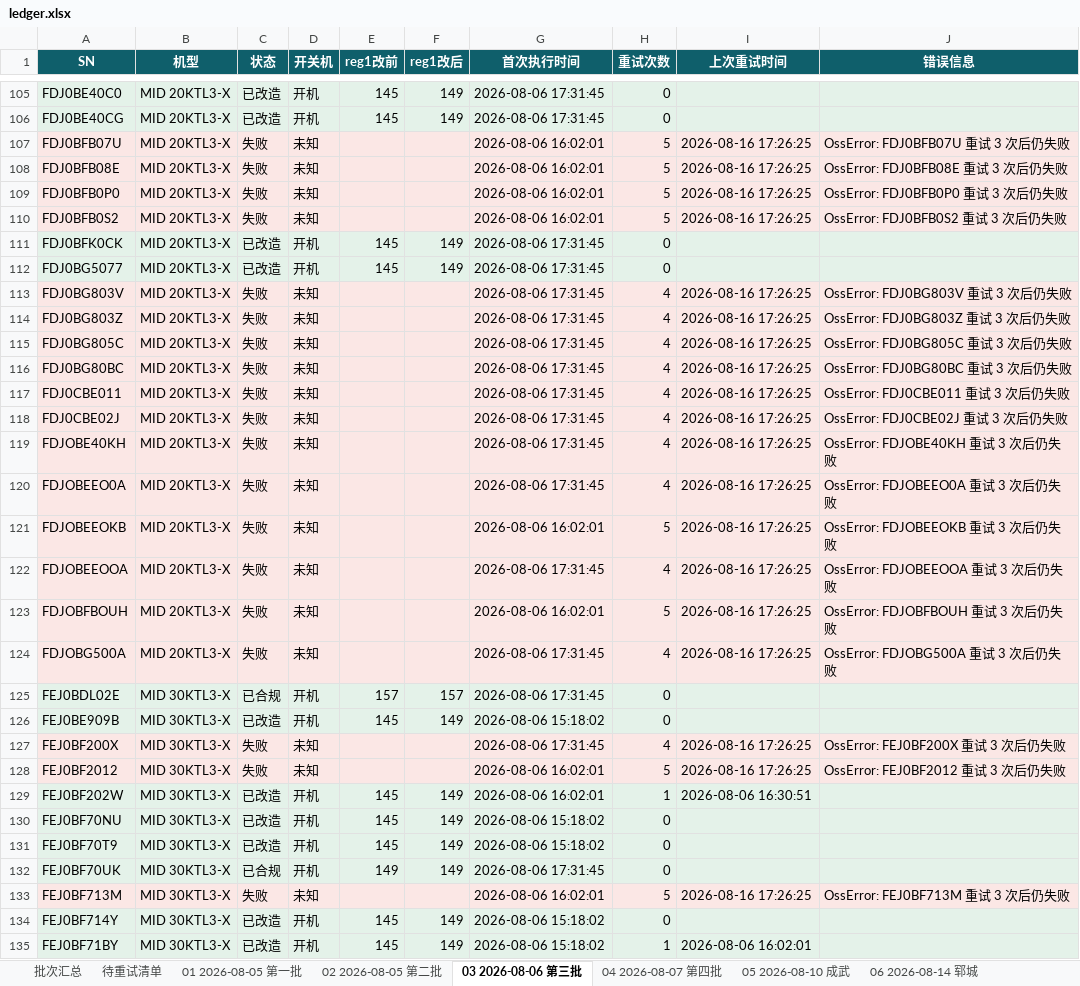
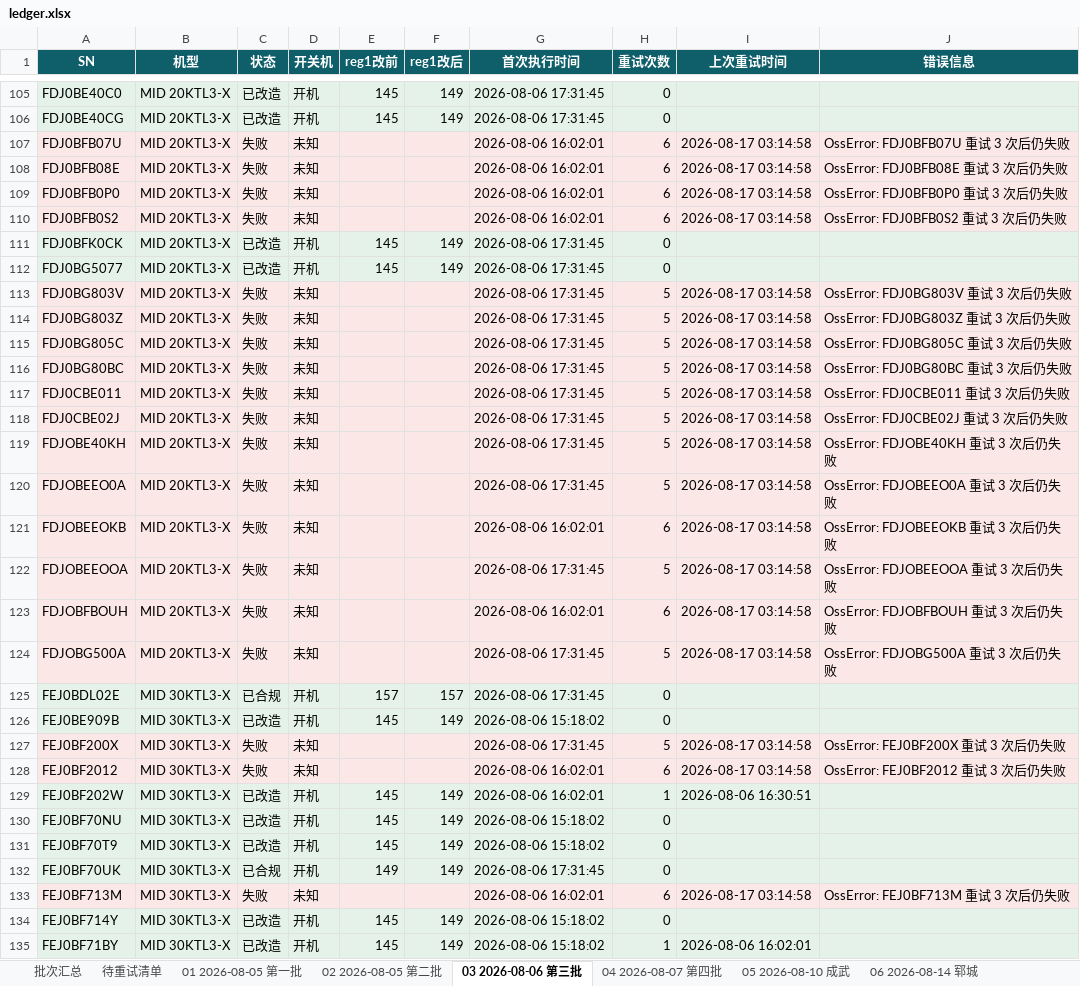
Before and after one commit to Lomolanisgo/Growatt-SGCCSD, an Excel workbook: ledger.xlsx, sheet 03 2026-08-06 第三批, drawn as a sheet; only a part is shown, gaps mark what is left out; values as stored, in another font and other column widths than the file's, no borders; the diff covers the shown part only; the diff names each change by its address in the sheet, - before the commit and + after, or states it on an @@ line.

```diff
--- a/ledger.xlsx (sheet 03 2026-08-06 第三批)
+++ b/ledger.xlsx (sheet 03 2026-08-06 第三批)
-H107:H110 (重试次数): 5
+H107:H110 (重试次数): 6
-I107:I110 (上次重试时间): 2026-08-16 17:26:25
+I107:I110 (上次重试时间): 2026-08-17 03:14:58
-H113:H120 (重试次数): 4
+H113:H120 (重试次数): 5
-I113:I124 (上次重试时间): 2026-08-16 17:26:25
+I113:I124 (上次重试时间): 2026-08-17 03:14:58
-H121 (重试次数): 5
+H121 (重试次数): 6
-H122 (重试次数): 4
+H122 (重试次数): 5
-H123 (重试次数): 5
+H123 (重试次数): 6
-H124 (重试次数): 4
+H124 (重试次数): 5
-H127 (重试次数): 4
+H127 (重试次数): 5
-I127:I128 (上次重试时间): 2026-08-16 17:26:25
+I127:I128 (上次重试时间): 2026-08-17 03:14:58
-H128 (重试次数): 5
+H128 (重试次数): 6
-H133 (重试次数): 5
+H133 (重试次数): 6
-I133 (上次重试时间): 2026-08-16 17:26:25
+I133 (上次重试时间): 2026-08-17 03:14:58
```
Also changed, not shown: 766 edited cells elsewhere in this sheet, sheet 待重试清单, sheet 09 2026-08-16 单县, sheet 05 2026-08-10 成武, sheet 04 2026-08-07 第四批, sheet 06 2026-08-14 郓城, sheet 08 2026-08-16 定陶, 4 more sheets, other sheet tabs, 1 other file.
